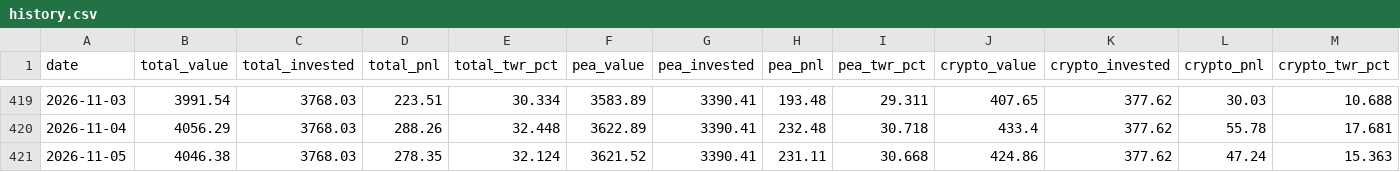
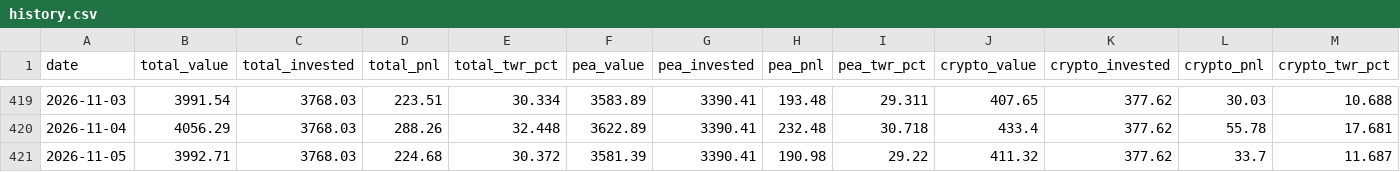
Before and after one commit to DonSanchitoo/pea_tracker, a CSV file: data/history.csv, drawn as a sheet; only a part is shown, gaps mark what is left out.

```diff
--- a/data/history.csv
+++ b/data/history.csv
@@ -420,2 +420,2 @@ date,total_value,total_invested,total_pnl,total_twr_pct,pea_value,pea_invested,p
 2026-11-04,4056.29,3768.03,288.26,32.448,3622.89,3390.41,232.48,30.718,433.4,377.62,55.78,17.681
-2026-11-05,4046.38,3768.03,278.35,32.124,3621.52,3390.41,231.11,30.668,424.86,377.62,47.24,15.363
+2026-11-05,3992.71,3768.03,224.68,30.372,3581.39,3390.41,190.98,29.22,411.32,377.62,33.7,11.687
```
Also changed, not shown: data/prices.csv, 13 other files.
